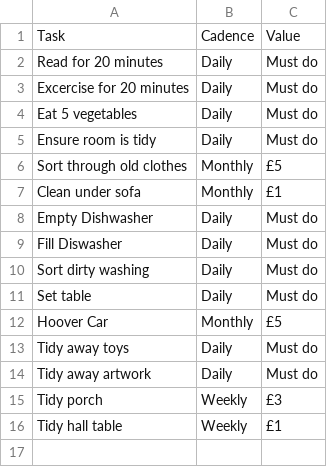
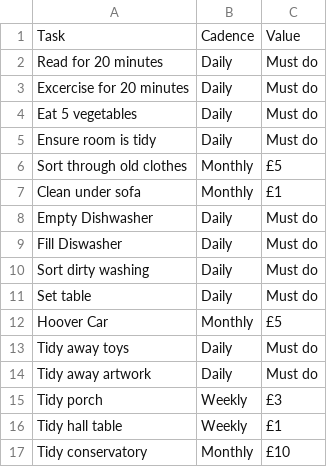
Before and after one commit to Kim2783/Kidstodolist, a CSV file: KIDS_TASKS - Sheet1.csv, drawn as a sheet; the diff names each change by its address in the sheet, - before the commit and + after, or states it on an @@ line.

Commit message:
Update KIDS_TASKS - Sheet1.csv

```diff
--- a/KIDS_TASKS - Sheet1.csv
+++ b/KIDS_TASKS - Sheet1.csv
+row 17: Tidy conservatory | Monthly | £10
```
